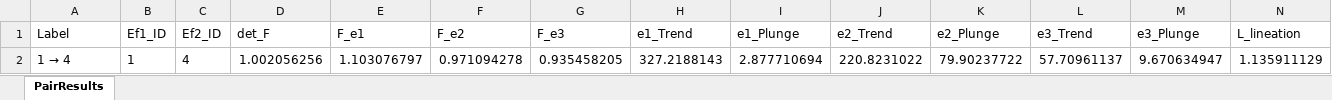
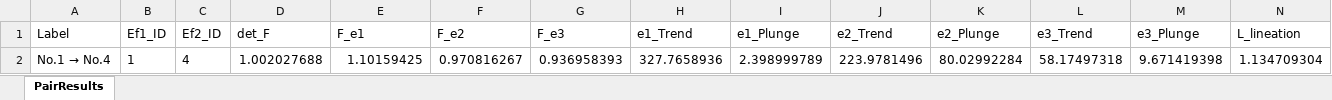
Before and after one commit to justin014215-glitch/AMSIncremental, an Excel workbook: 260507/IncrementalStrain_PairResults.xlsx, sheet PairResults, drawn as a sheet; only a part is shown; values as stored, in another font and other column widths than the file's, no borders; removed rows and columns are numbered as before the commit, all else as after; rows hold the shown columns only; the diff names each change by its address in the sheet, - before the commit and + after, or states it on an @@ line.

```diff
--- a/260507/IncrementalStrain_PairResults.xlsx (sheet PairResults)
+++ b/260507/IncrementalStrain_PairResults.xlsx (sheet PairResults)
-row 2: 1 → 4 | 1 | 4 | 1.002056256 | 1.103076797 | 0.971094278 | 0.935458205 | 327.2188143 | 2.877710694 | 220.8231022 | 79.90237722 | 57.70961137 | 9.670634947 | 1.135911129
+row 2: No.1 → No.4 | 1 | 4 | 1.002027688 | 1.10159425 | 0.970816267 | 0.936958393 | 327.7658936 | 2.398999789 | 223.9781496 | 80.02992284 | 58.17497318 | 9.671419398 | 1.134709304
```
Also changed, not shown: 260507/AMS_StrainPrep_Results.xlsx, 8 other files.
